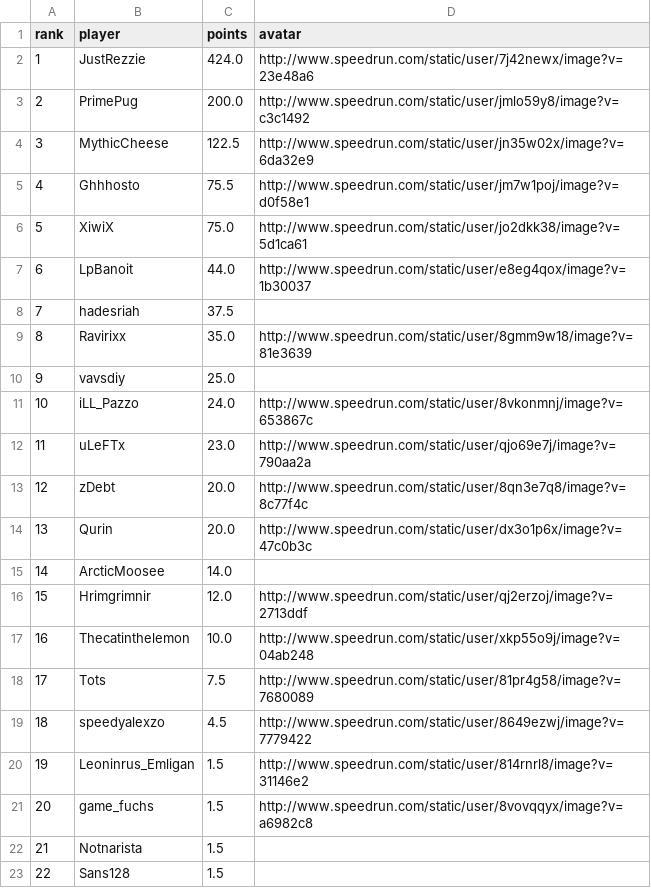
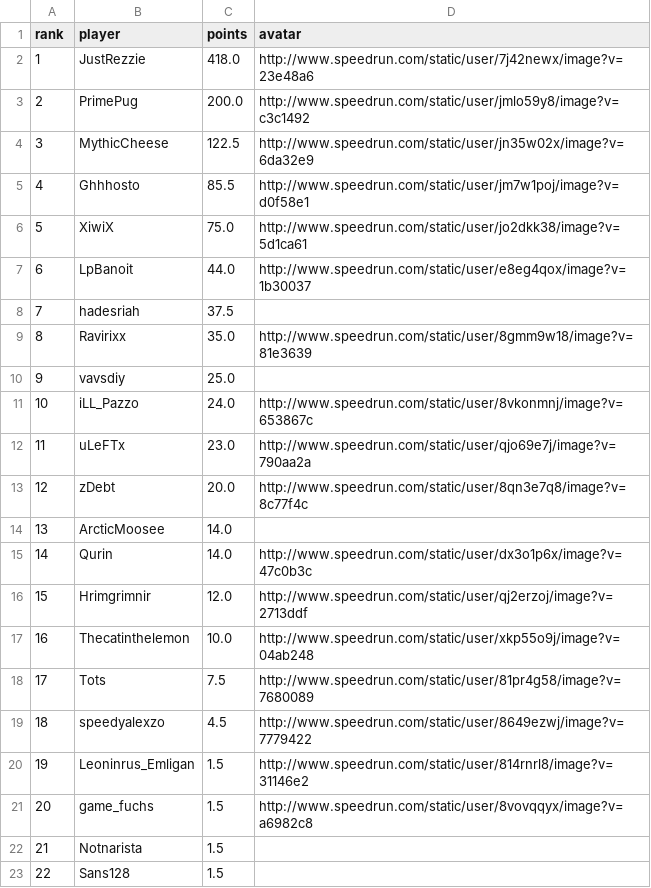
Before and after one commit to BGSW-dev/ReanimaHub, a CSV file: main_game.csv, drawn as a sheet; removed rows and columns are numbered as before the commit, all else as after; the diff names each change by its address in the sheet, - before the commit and + after, or states it on an @@ line.

```diff
--- a/main_game.csv
+++ b/main_game.csv
-C2 (points): 424.0
+C2 (points): 418.0
-C5 (points): 75.5
+C5 (points): 85.5
-row 14: 13 | Qurin | 20.0 | http://www.speedrun.com/static/user/dx3o1p6x/image?v=47c0b3c
@@ column A (rank) renumbered in row 14 @@
+row 15: 14 | Qurin | 14.0 | http://www.speedrun.com/static/user/dx3o1p6x/image?v=47c0b3c
```
Also changed, not shown: 2 other files.
